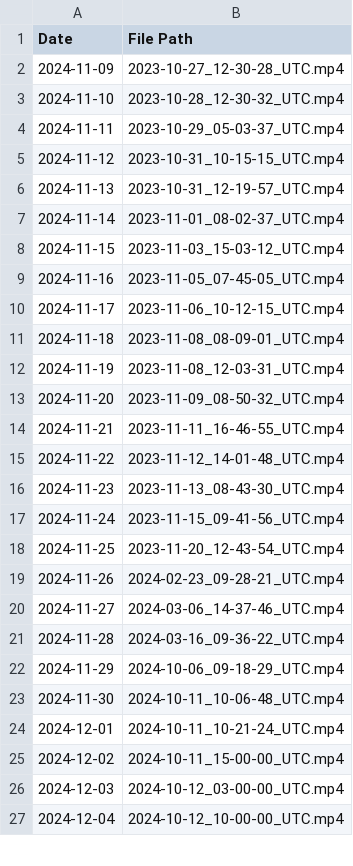
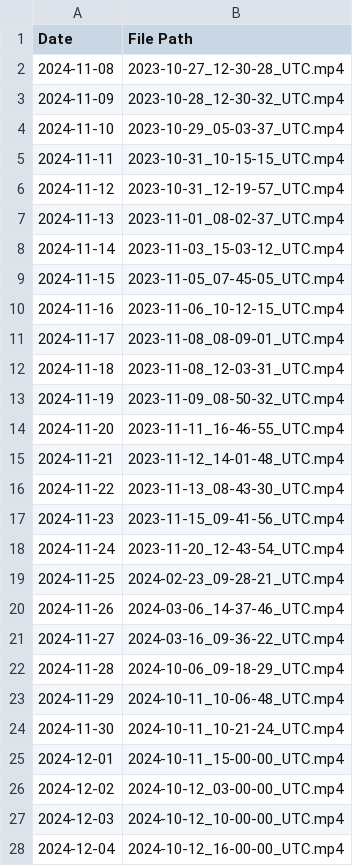
Before and after one commit to SynchronoMedia/english_skills_101, a CSV file: media_schedule.csv, drawn as a sheet; only a part is shown; the diff covers the shown part only.

Commit message:
Change Media Scheduler

```diff
--- a/media_schedule.csv
+++ b/media_schedule.csv
@@ -1,27 +1,28 @@
 Date,File Path
-2024-11-09,2023-10-27_12-30-28_UTC.mp4
-2024-11-10,2023-10-28_12-30-32_UTC.mp4
-2024-11-11,2023-10-29_05-03-37_UTC.mp4
-2024-11-12,2023-10-31_10-15-15_UTC.mp4
-2024-11-13,2023-10-31_12-19-57_UTC.mp4
-2024-11-14,2023-11-01_08-02-37_UTC.mp4
-2024-11-15,2023-11-03_15-03-12_UTC.mp4
-2024-11-16,2023-11-05_07-45-05_UTC.mp4
-2024-11-17,2023-11-06_10-12-15_UTC.mp4
-2024-11-18,2023-11-08_08-09-01_UTC.mp4
-2024-11-19,2023-11-08_12-03-31_UTC.mp4
-2024-11-20,2023-11-09_08-50-32_UTC.mp4
-2024-11-21,2023-11-11_16-46-55_UTC.mp4
-2024-11-22,2023-11-12_14-01-48_UTC.mp4
-2024-11-23,2023-11-13_08-43-30_UTC.mp4
-2024-11-24,2023-11-15_09-41-56_UTC.mp4
-2024-11-25,2023-11-20_12-43-54_UTC.mp4
-2024-11-26,2024-02-23_09-28-21_UTC.mp4
-2024-11-27,2024-03-06_14-37-46_UTC.mp4
-2024-11-28,2024-03-16_09-36-22_UTC.mp4
-2024-11-29,2024-10-06_09-18-29_UTC.mp4
-2024-11-30,2024-10-11_10-06-48_UTC.mp4
-2024-12-01,2024-10-11_10-21-24_UTC.mp4
-2024-12-02,2024-10-11_15-00-00_UTC.mp4
-2024-12-03,2024-10-12_03-00-00_UTC.mp4
-2024-12-04,2024-10-12_10-00-00_UTC.mp4
+2024-11-08,2023-10-27_12-30-28_UTC.mp4
+2024-11-09,2023-10-28_12-30-32_UTC.mp4
+2024-11-10,2023-10-29_05-03-37_UTC.mp4
+2024-11-11,2023-10-31_10-15-15_UTC.mp4
+2024-11-12,2023-10-31_12-19-57_UTC.mp4
+2024-11-13,2023-11-01_08-02-37_UTC.mp4
+2024-11-14,2023-11-03_15-03-12_UTC.mp4
+2024-11-15,2023-11-05_07-45-05_UTC.mp4
+2024-11-16,2023-11-06_10-12-15_UTC.mp4
+2024-11-17,2023-11-08_08-09-01_UTC.mp4
+2024-11-18,2023-11-08_12-03-31_UTC.mp4
+2024-11-19,2023-11-09_08-50-32_UTC.mp4
+2024-11-20,2023-11-11_16-46-55_UTC.mp4
+2024-11-21,2023-11-12_14-01-48_UTC.mp4
+2024-11-22,2023-11-13_08-43-30_UTC.mp4
+2024-11-23,2023-11-15_09-41-56_UTC.mp4
+2024-11-24,2023-11-20_12-43-54_UTC.mp4
+2024-11-25,2024-02-23_09-28-21_UTC.mp4
+2024-11-26,2024-03-06_14-37-46_UTC.mp4
+2024-11-27,2024-03-16_09-36-22_UTC.mp4
+2024-11-28,2024-10-06_09-18-29_UTC.mp4
+2024-11-29,2024-10-11_10-06-48_UTC.mp4
+2024-11-30,2024-10-11_10-21-24_UTC.mp4
+2024-12-01,2024-10-11_15-00-00_UTC.mp4
+2024-12-02,2024-10-12_03-00-00_UTC.mp4
+2024-12-03,2024-10-12_10-00-00_UTC.mp4
+2024-12-04,2024-10-12_16-00-00_UTC.mp4
```
Also changed, not shown: 1 removed row and 1 edited cell elsewhere in this file.
